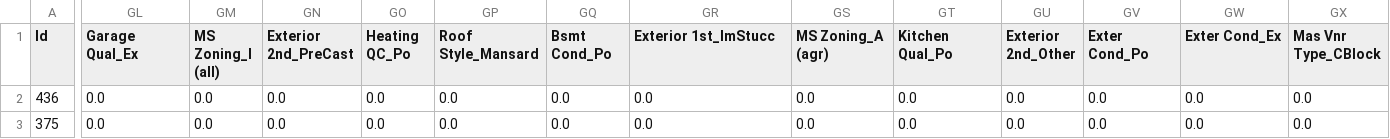
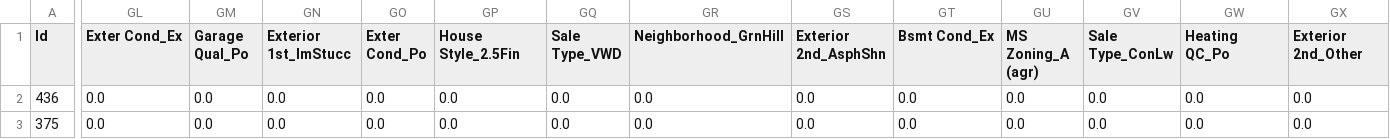
Before and after one commit to zjwee/general-assembly-projects, a CSV file: project_2/datasets/model_tuning/X_test_processed.csv, drawn as a sheet; only a part is shown, gaps mark what is left out; the diff covers the shown part only; the diff names each change by its address in the sheet, - before the commit and + after, or states it on an @@ line.

```diff
--- a/project_2/datasets/model_tuning/X_test_processed.csv
+++ b/project_2/datasets/model_tuning/X_test_processed.csv
-GL1: Garage Qual_Ex
+GL1: Exter Cond_Ex
-GM1: MS Zoning_I (all)
+GM1: Garage Qual_Po
-GN1: Exterior 2nd_PreCast
+GN1: Exterior 1st_ImStucc
-GO1: Heating QC_Po
+GO1: Exter Cond_Po
-GP1: Roof Style_Mansard
+GP1: House Style_2.5Fin
-GQ1: Bsmt Cond_Po
+GQ1: Sale Type_VWD
-GR1: Exterior 1st_ImStucc
+GR1: Neighborhood_GrnHill
-GS1: MS Zoning_A (agr)
+GS1: Exterior 2nd_AsphShn
-GT1: Kitchen Qual_Po
+GT1: Bsmt Cond_Ex
-GU1: Exterior 2nd_Other
+GU1: MS Zoning_A (agr)
-GV1: Exter Cond_Po
+GV1: Sale Type_ConLw
-GW1: Exter Cond_Ex
+GW1: Heating QC_Po
-GX1: Mas Vnr Type_CBlock
+GX1: Exterior 2nd_Other
```
Also changed, not shown: 15 edited cells elsewhere in this file, project_2/datasets/kaggle_submission/test_X_processed.csv, project_2/datasets/model_tuning/X_train_processed.csv, 9 other files.
